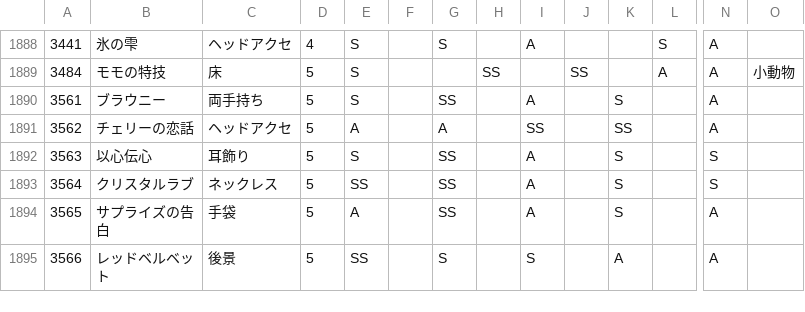
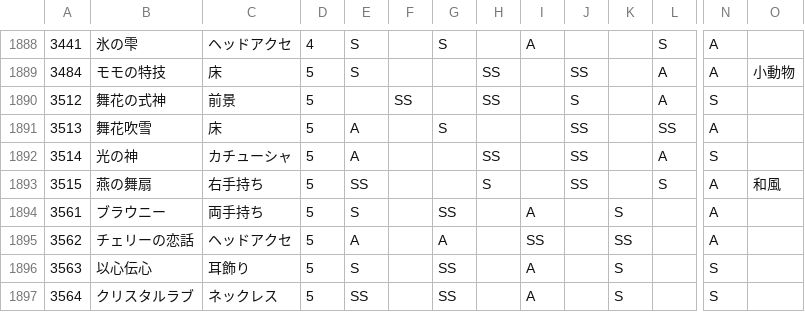
Before and after one commit to ShTair/MiracleNikkiData, a CSV file: Items/7_Accessory.csv, drawn as a sheet; only a part is shown, gaps mark what is left out; the shorter side is filled out with more unchanged rows; rows hold the shown columns only; the diff names each change by its address in the sheet, - before the commit and + after, or states it on an @@ line.

```diff
--- a/Items/7_Accessory.csv
+++ b/Items/7_Accessory.csv
+row 1890: 3512 | 舞花の式神 | 前景 | 5 |  | SS |  | SS |  | S |  | A | S
+row 1891: 3513 | 舞花吹雪 | 床 | 5 | A |  | S |  |  | SS |  | SS | A
+row 1892: 3514 | 光の神 | カチューシャ | 5 | A |  |  | SS |  | SS |  | A | S
+row 1893: 3515 | 燕の舞扇 | 右手持ち | 5 | SS |  |  | S |  | SS |  | S | A | 和風
```
Also changed, not shown: Items/0_Hairstyle.csv, Items/1_Dress.csv, 4 other files.
